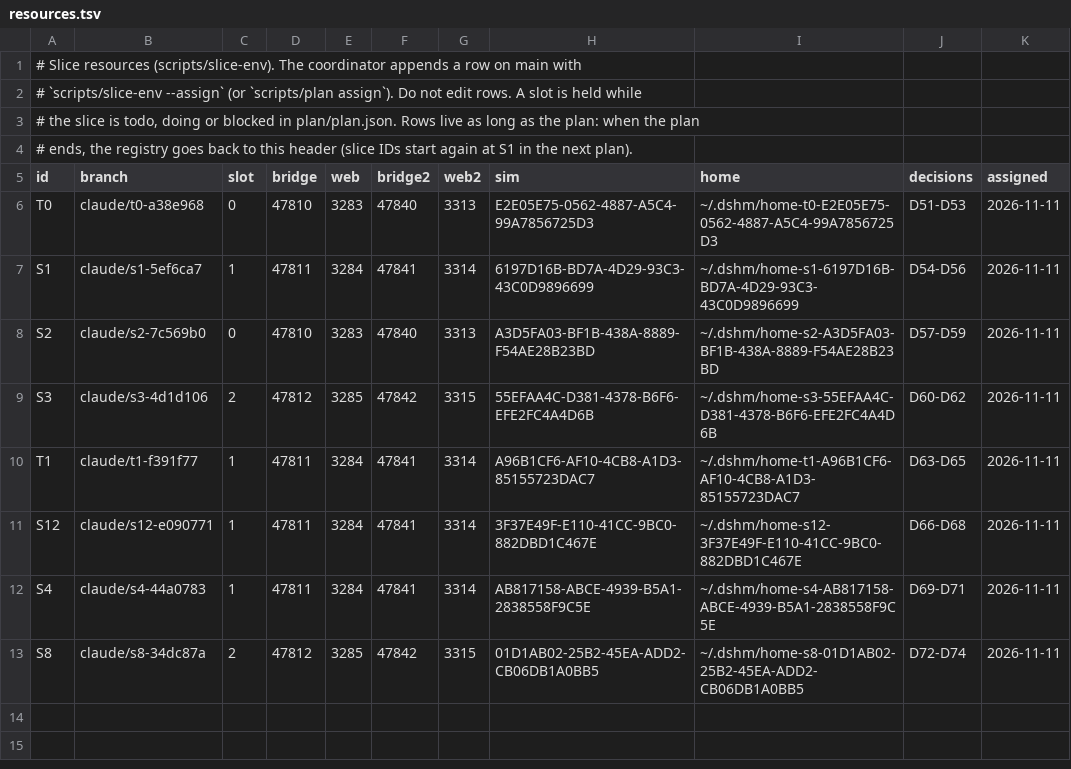
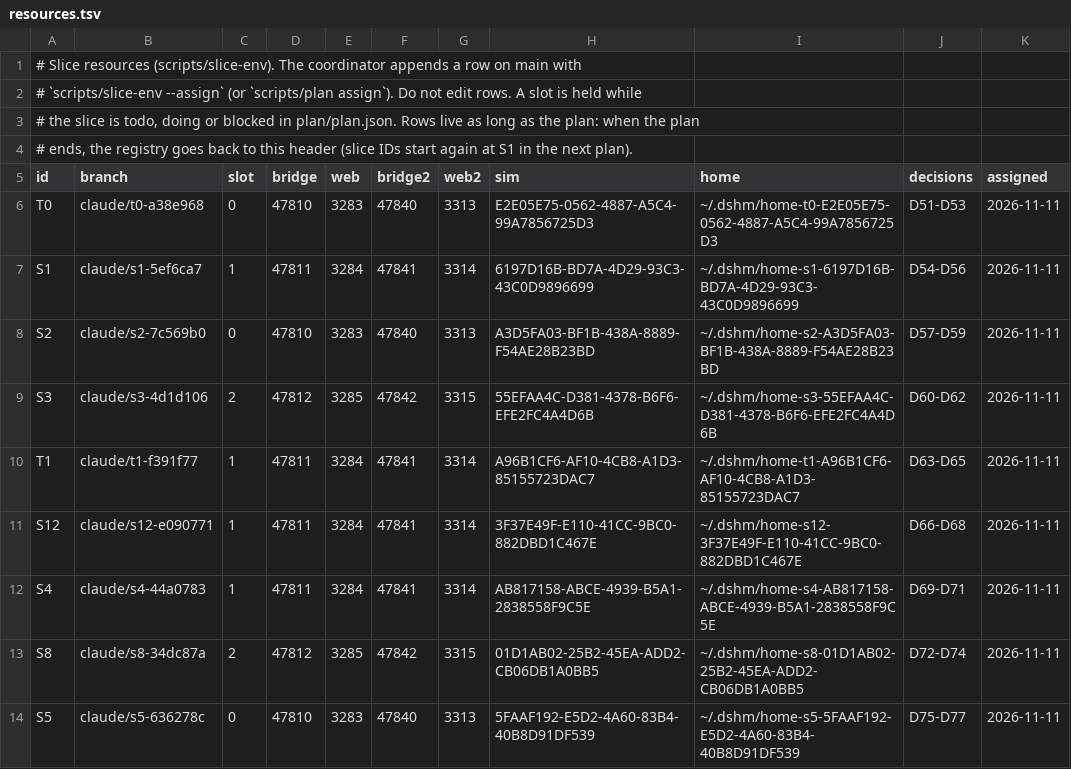
Before and after one commit to laichang/dsh-mobile, a TSV file: scripts/resources.tsv, drawn as a sheet.

```diff
--- a/scripts/resources.tsv
+++ b/scripts/resources.tsv
@@ -13 +13,2 @@ S4	claude/s4-44a0783	1	47811	3284	47841	3314	AB817158-ABCE-4939-B5A1-2838558F9C5
 S8	claude/s8-34dc87a	2	47812	3285	47842	3315	01D1AB02-25B2-45EA-ADD2-CB06DB1A0BB5	~/.dshm/home-s8-01D1AB02-25B2-45EA-ADD2-CB06DB1A0BB5	D72-D74	2026-11-11
+S5	claude/s5-636278c	0	47810	3283	47840	3313	5FAAF192-E5D2-4A60-83B4-40B8D91DF539	~/.dshm/home-s5-5FAAF192-E5D2-4A60-83B4-40B8D91DF539	D75-D77	2026-11-11
```
Also changed, not shown: 1 other file.
